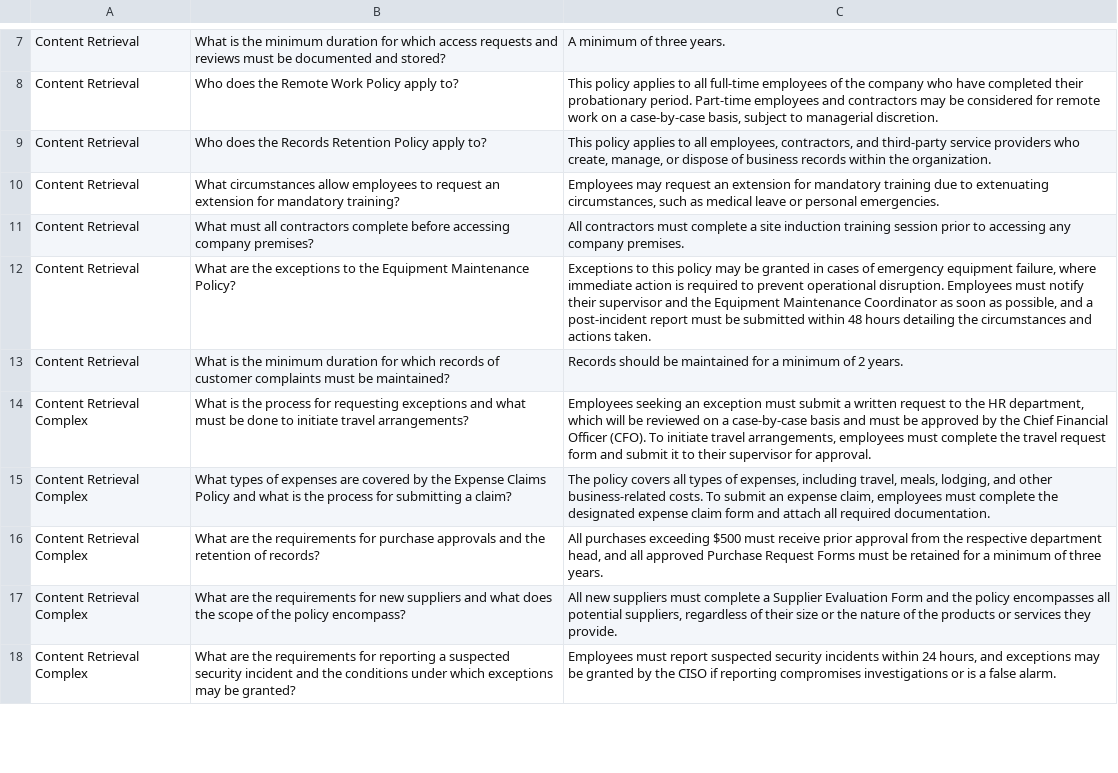
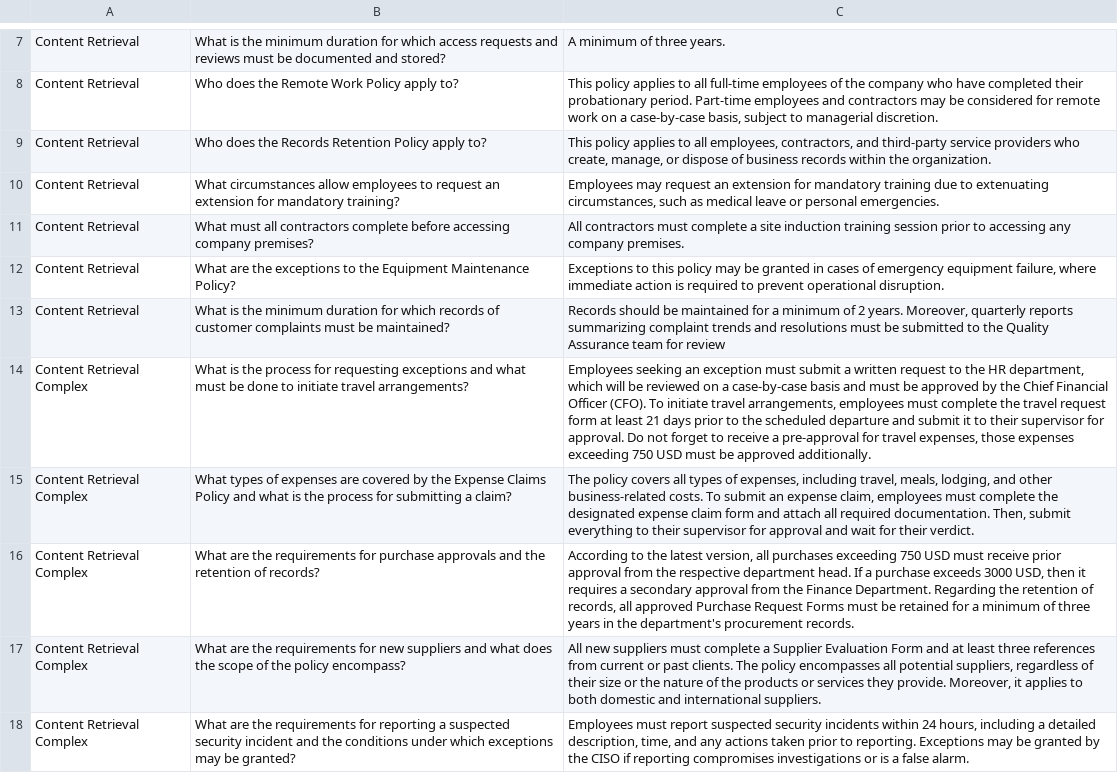
Before and after one commit to zariness00/Policy-aware-RAG, a CSV file: dataset/questions_final.csv, drawn as a sheet; only a part is shown, gaps mark what is left out; the diff covers the shown part only; the diff names each change by its address in the sheet, - before the commit and + after, or states it on an @@ line.

Commit message:
Questions and golden asnwers verified by a human

```diff
--- a/dataset/questions_final.csv
+++ b/dataset/questions_final.csv
-C12: …operational disruption. Employees must notify their supervisor and the Equipment Maintenance Coordinator as soon as possible, and a post-incident report must be submitted within 48 hours detailing the circumstances and actions taken.
+C12: …operational disruption.
-C13: …2 years.
+C13: …2 years. Moreover, quarterly reports summarizing complaint trends and resolutions must be submitted to the Quality Assurance team for review
-C14: …request form and submit it to their supervisor for approval.
+C14: …request form at least 21 days prior to the scheduled departure and submit it to their supervisor for approval. Do not forget to receive a pre-approval for travel expenses, those expenses exceeding 750 USD must be approved additionally.
-C15: …required documentation.
+C15: …required documentation. Then, submit everything to their supervisor for approval and wait for their verdict.
-C16: All purchases exceeding $500 must receive prior approval from the respective department head, and all approved Purchase Request Forms must be retained for a minimum of three years.
+C16: According to the latest version, all purchases exceeding 750 USD must receive prior approval from the respective department head. If a purchase exceeds 3000 USD, then it requires a secondary approval from the Finance Department. Regarding the retention of records, all approved Purchase Request Forms must be retained for a minimum of three years in the department's procurement records.
-C17: …Form and the policy encompasses all potential suppliers, regardless of their size or the nature of the products or services they provide.
+C17: …Form and at least three references from current or past clients. The policy encompasses all potential suppliers, regardless of their size or the nature of the products or services they provide. Moreover, it applies to both domestic and international suppliers.
-C18: …24 hours, and exceptions may be…
+C18: …24 hours, including a detailed description, time, and any actions taken prior to reporting. Exceptions may be…
```
Also changed, not shown: 2 added rows, 2 removed rows and 44 edited cells elsewhere in this file.
